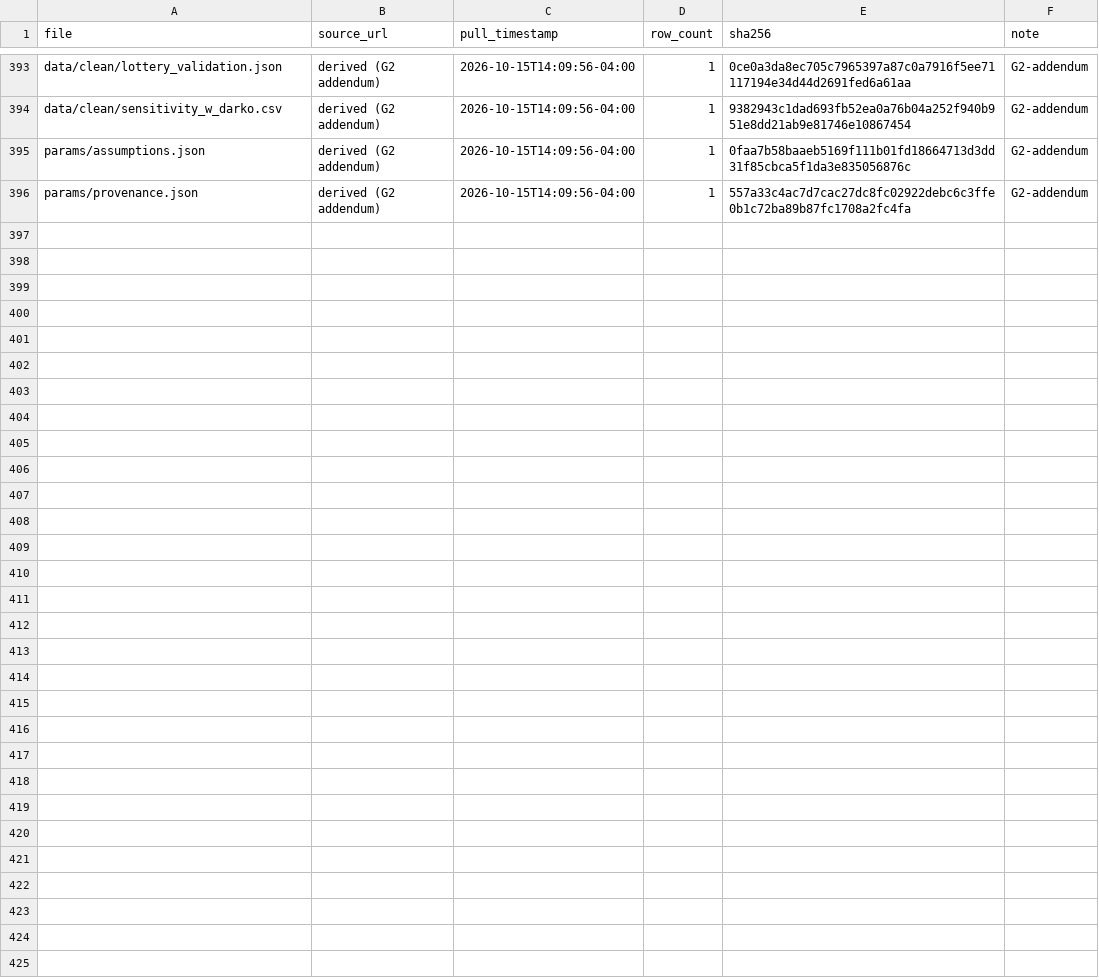
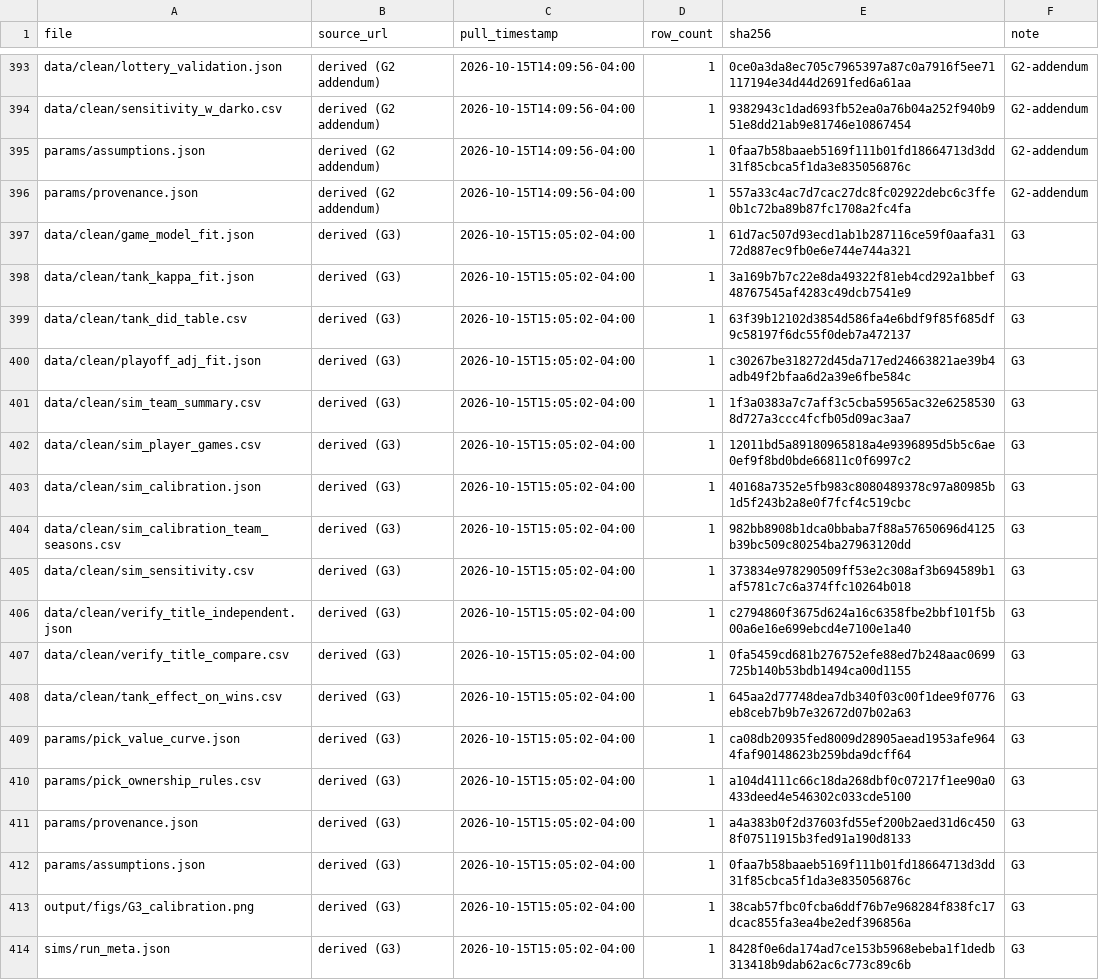
Before and after one commit to letsgohawks82/nba-futures-2627, a CSV file: data/manifest.csv, drawn as a sheet; only a part is shown, gaps mark what is left out; the diff names each change by its address in the sheet, - before the commit and + after, or states it on an @@ line.

```diff
--- a/data/manifest.csv
+++ b/data/manifest.csv
+row 397: data/clean/game_model_fit.json | derived (G3) | 2026-10-15T15:05:02-04:00 | 1 | 61d7ac507d93ecd1ab1b287116ce59f0aafa3172d887ec9fb0e6e744e744a321 | G3
+row 398: data/clean/tank_kappa_fit.json | derived (G3) | 2026-10-15T15:05:02-04:00 | 1 | 3a169b7b7c22e8da49322f81eb4cd292a1bbef48767545af4283c49dcb7541e9 | G3
+row 399: data/clean/tank_did_table.csv | derived (G3) | 2026-10-15T15:05:02-04:00 | 1 | 63f39b12102d3854d586fa4e6bdf9f85f685df9c58197f6dc55f0deb7a472137 | G3
+row 400: data/clean/playoff_adj_fit.json | derived (G3) | 2026-10-15T15:05:02-04:00 | 1 | c30267be318272d45da717ed24663821ae39b4adb49f2bfaa6d2a39e6fbe584c | G3
+row 401: data/clean/sim_team_summary.csv | derived (G3) | 2026-10-15T15:05:02-04:00 | 1 | 1f3a0383a7c7aff3c5cba59565ac32e62585308d727a3ccc4fcfb05d09ac3aa7 | G3
+row 402: data/clean/sim_player_games.csv | derived (G3) | 2026-10-15T15:05:02-04:00 | 1 | 12011bd5a89180965818a4e9396895d5b5c6ae0ef9f8bd0bde66811c0f6997c2 | G3
+row 403: data/clean/sim_calibration.json | derived (G3) | 2026-10-15T15:05:02-04:00 | 1 | 40168a7352e5fb983c8080489378c97a80985b1d5f243b2a8e0f7fcf4c519cbc | G3
+row 404: data/clean/sim_calibration_team_seasons.csv | derived (G3) | 2026-10-15T15:05:02-04:00 | 1 | 982bb8908b1dca0bbaba7f88a57650696d4125b39bc509c80254ba27963120dd | G3
+row 405: data/clean/sim_sensitivity.csv | derived (G3) | 2026-10-15T15:05:02-04:00 | 1 | 373834e978290509ff53e2c308af3b694589b1af5781c7c6a374ffc10264b018 | G3
+row 406: data/clean/verify_title_independent.json | derived (G3) | 2026-10-15T15:05:02-04:00 | 1 | c2794860f3675d624a16c6358fbe2bbf101f5b00a6e16e699ebcd4e7100e1a40 | G3
+row 407: data/clean/verify_title_compare.csv | derived (G3) | 2026-10-15T15:05:02-04:00 | 1 | 0fa5459cd681b276752efe88ed7b248aac0699725b140b53bdb1494ca00d1155 | G3
+row 408: data/clean/tank_effect_on_wins.csv | derived (G3) | 2026-10-15T15:05:02-04:00 | 1 | 645aa2d77748dea7db340f03c00f1dee9f0776eb8ceb7b9b7e32672d07b02a63 | G3
+row 409: params/pick_value_curve.json | derived (G3) | 2026-10-15T15:05:02-04:00 | 1 | ca08db20935fed8009d28905aead1953afe9644faf90148623b259bda9dcff64 | G3
+row 410: params/pick_ownership_rules.csv | derived (G3) | 2026-10-15T15:05:02-04:00 | 1 | a104d4111c66c18da268dbf0c07217f1ee90a0433deed4e546302c033cde5100 | G3
+row 411: params/provenance.json | derived (G3) | 2026-10-15T15:05:02-04:00 | 1 | a4a383b0f2d37603fd55ef200b2aed31d6c4508f07511915b3fed91a190d8133 | G3
+row 412: params/assumptions.json | derived (G3) | 2026-10-15T15:05:02-04:00 | 1 | 0faa7b58baaeb5169f111b01fd18664713d3dd31f85cbca5f1da3e835056876c | G3
+row 413: output/figs/G3_calibration.png | derived (G3) | 2026-10-15T15:05:02-04:00 | 1 | 38cab57fbc0fcba6ddf76b7e968284f838fc17dcac855fa3ea4be2edf396856a | G3
+row 414: sims/run_meta.json | derived (G3) | 2026-10-15T15:05:02-04:00 | 1 | 8428f0e6da174ad7ce153b5968ebeba1f1dedb313418b9dab62ac6c773c89c6b | G3
```
Also changed, not shown: 32 other files.
